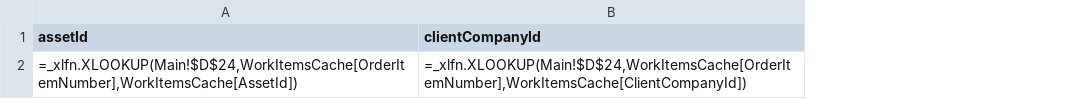
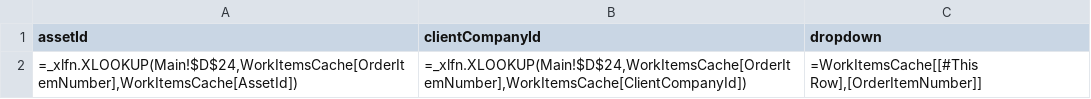
Before and after one commit to Johnson-Gage-Inspection-Inc/xl-TUS, a CSV file: exploded/TUS/sheets/WorkItemDetails.csv, drawn as a sheet; the diff names each change by its address in the sheet, - before the commit and + after, or states it on an @@ line.

```diff
--- a/exploded/TUS/sheets/WorkItemDetails.csv
+++ b/exploded/TUS/sheets/WorkItemDetails.csv
+column C (dropdown), row 2: =WorkItemsCache[[#This Row],[OrderItemNumber]]
```
Also changed, not shown: 2 other files.
